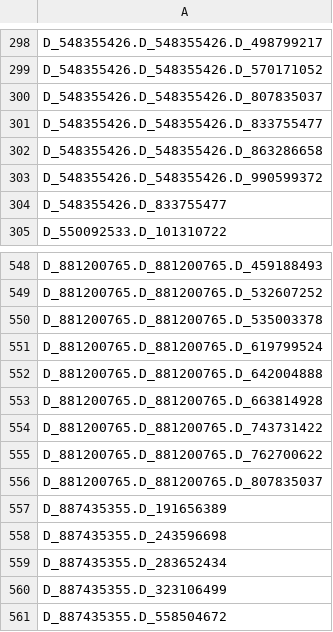
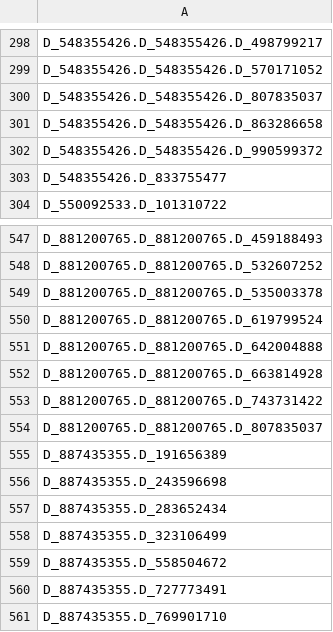
Before and after one commit to Analyticsphere/flatteningRequests, a CSV file: queryGenerators/FlatConnect_queries/module2_v1/dev/module2_v1-variables.csv, drawn as a sheet; only a part is shown, gaps mark what is left out; the shorter side is filled out with more unchanged rows; the diff names each change by its address in the sheet, - before the commit and + after, or states it on an @@ line.

```diff
--- a/queryGenerators/FlatConnect_queries/module2_v1/dev/module2_v1-variables.csv
+++ b/queryGenerators/FlatConnect_queries/module2_v1/dev/module2_v1-variables.csv
-row 301: D_548355426.D_548355426.D_833755477
-row 555: D_881200765.D_881200765.D_762700622
```
Also changed, not shown: queryGenerators/FlatConnect_queries/module2_v1/prod/module2_v1-variables.csv, queryGenerators/FlatConnect_queries/module2_v1/stg/module2_v1-variables.csv, 14 other files.
